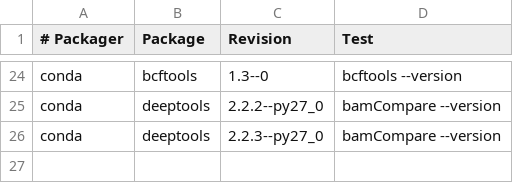
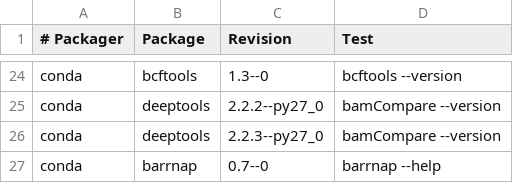
Before and after one commit to BioContainers/mulled, a TSV file: packages.tsv, drawn as a sheet; only a part is shown, gaps mark what is left out; the diff names each change by its address in the sheet, - before the commit and + after, or states it on an @@ line.

Commit message:
Add barrnap

```diff
--- a/packages.tsv
+++ b/packages.tsv
+row 27: conda | barrnap | 0.7--0 | barrnap --help
```
